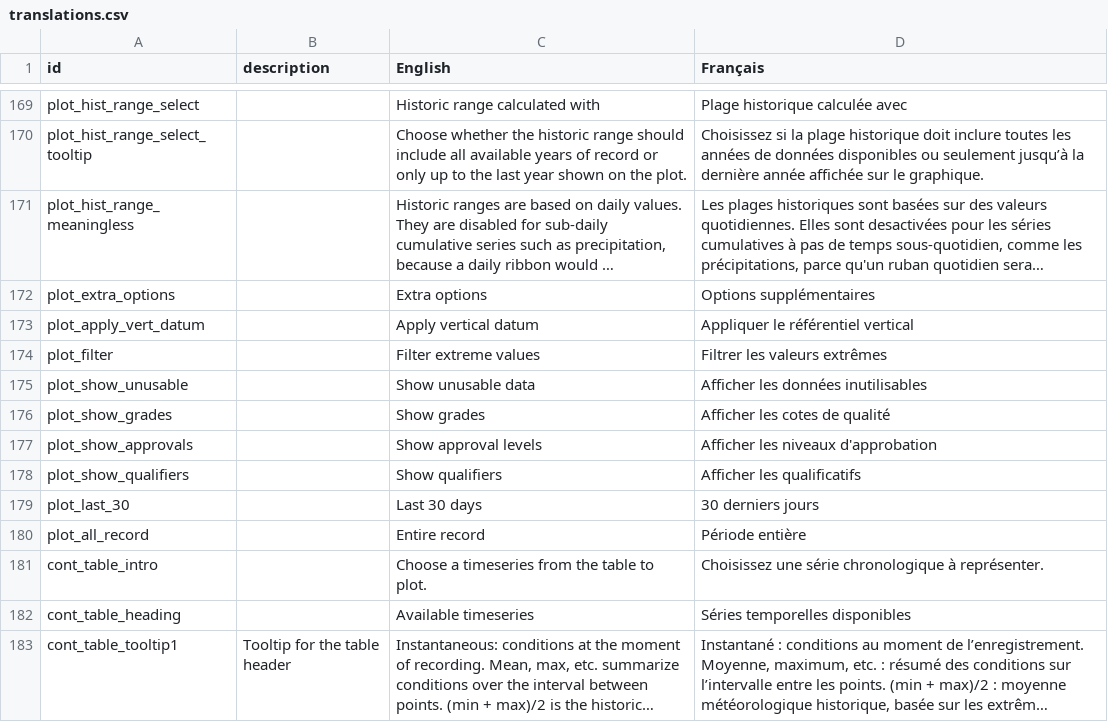
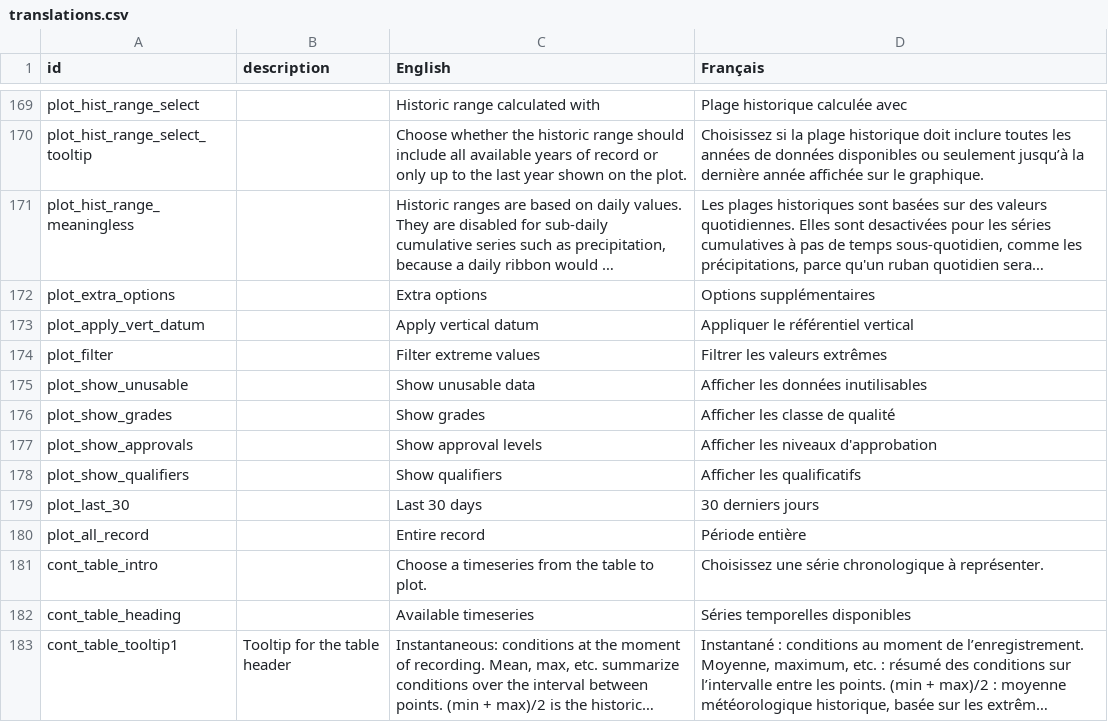
Before and after one commit to YukonWRB/YGwater, a CSV file: data-raw/translations.csv, drawn as a sheet; only a part is shown, gaps mark what is left out; long unchanged cells end in ….

```diff
--- a/data-raw/translations.csv
+++ b/data-raw/translations.csv
@@ -175,3 +175,3 @@ plot_filter,,Filter extreme values,Filtrer les valeurs extrêmes
 plot_show_unusable,,Show unusable data,Afficher les données inutilisables
-plot_show_grades,,Show grades,Afficher les cotes de qualité
+plot_show_grades,,Show grades,Afficher les classe de qualité
 plot_show_approvals,,Show approval levels,Afficher les niveaux d'approbation
```
